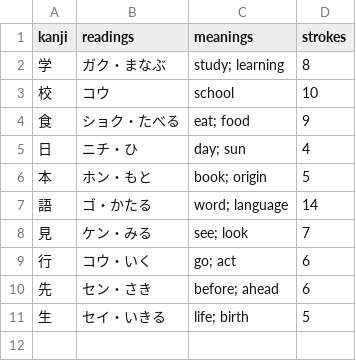
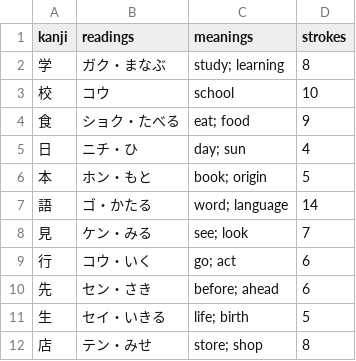
Before and after one commit to Diver-ag/LinguaForge, a CSV file: public/dict/n5_kanji.csv, drawn as a sheet; the diff names each change by its address in the sheet, - before the commit and + after, or states it on an @@ line.

```diff
--- a/public/dict/n5_kanji.csv
+++ b/public/dict/n5_kanji.csv
+row 12: 店 | テン・みせ | store; shop | 8
```
Also changed, not shown: public/dict/kanji-jlpt-sample.csv, 5 other files.
